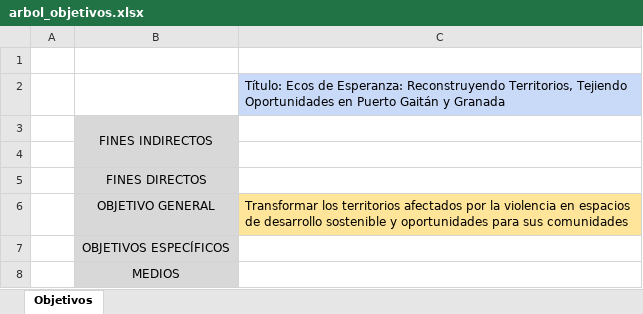
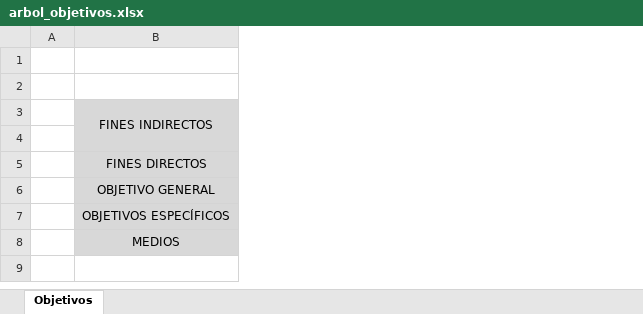
Before and after one commit to ProyectoRegalias/Frontend, an Excel workbook: app/router/arbol_objetivos.xlsx, sheet Objetivos, drawn as a sheet; values as stored, in another font and other column widths than the file's, no borders; the diff names each change by its address in the sheet, - before the commit and + after, or states it on an @@ line.

```diff
--- a/app/router/arbol_objetivos.xlsx (sheet Objetivos)
+++ b/app/router/arbol_objetivos.xlsx (sheet Objetivos)
-column C, rows 2-6: Título: Ecos de Esperanza: Reconstruyendo Territorios, Tejiendo Oportunidades en Puerto Gaitán y Granada |  |  |  | Transformar los territorios afectados por la violencia en espacios de desarrollo sostenible y oportunidades para sus comunidades
```
Also changed, not shown: 11 other files.
